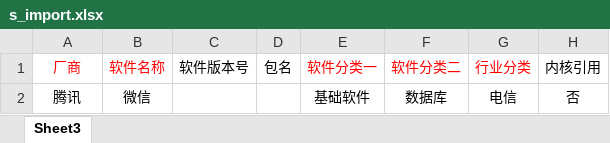
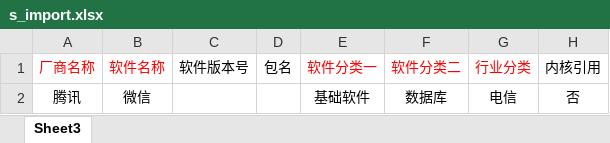
Before and after one commit to KylinPrint/KAIM, an Excel workbook: public/template/s_import.xlsx, sheet Sheet3, drawn as a sheet; only a part is shown; values as stored, in another font and other column widths than the file's, no borders; charts and pictures not drawn; the diff names each change by its address in the sheet, - before the commit and + after, or states it on an @@ line.

Commit message:
update

```diff
--- a/public/template/s_import.xlsx (sheet Sheet3)
+++ b/public/template/s_import.xlsx (sheet Sheet3)
-A1: 厂商
+A1: 厂商名称
```
Also changed, not shown: charts or pictures.
